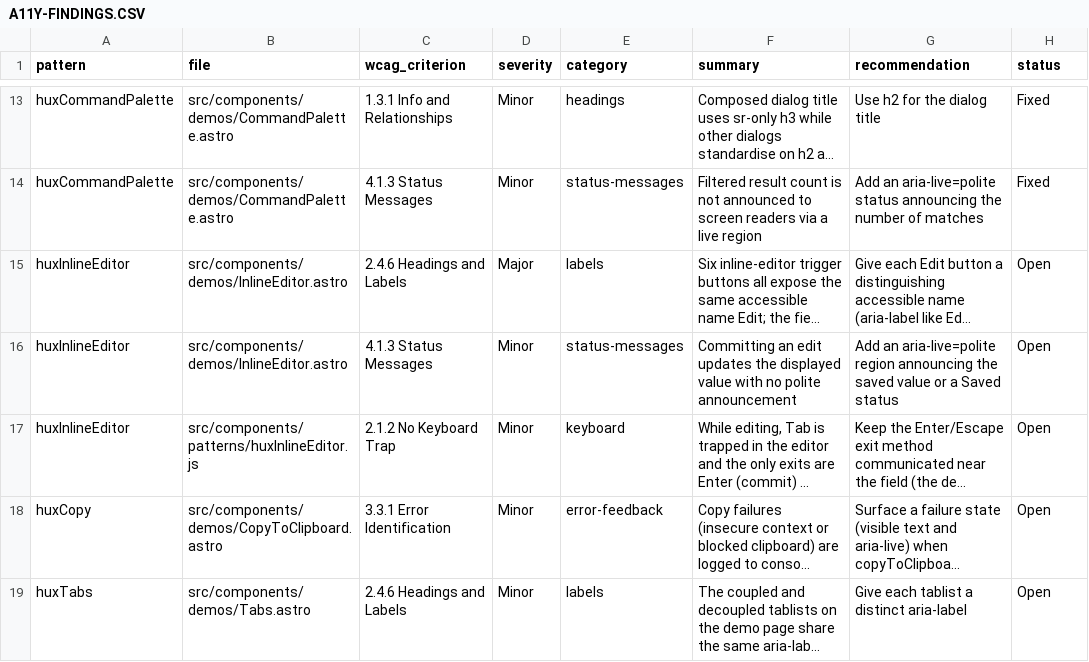
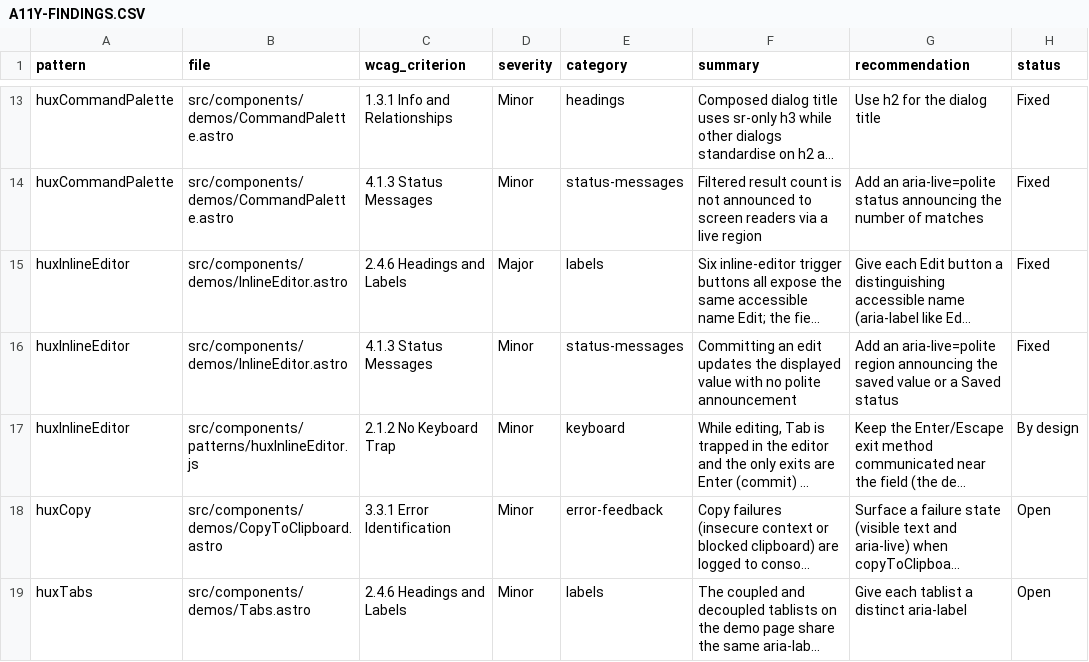
Before and after one commit to markmead/hyperux, a CSV file: A11Y-FINDINGS.CSV, drawn as a sheet; only a part is shown, gaps mark what is left out; long unchanged cells end in …; the diff names each change by its address in the sheet, - before the commit and + after, or states it on an @@ line.

```diff
--- a/A11Y-FINDINGS.CSV
+++ b/A11Y-FINDINGS.CSV
-H15:H16 (status): Open
+H15:H16 (status): Fixed
-H17 (status): Open
+H17 (status): By design
```
Also changed, not shown: 2 other files.
